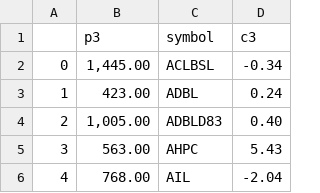
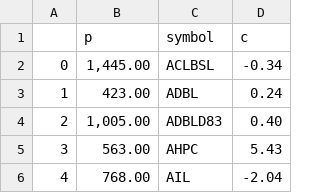
Before and after one commit to tempervisuals/csv, a CSV file: tuesday.csv, drawn as a sheet; only a part is shown.

Commit message:
Update tuesday.csv

```diff
--- a/tuesday.csv
+++ b/tuesday.csv
@@ -1,2 +1,2 @@
-,p3,symbol,c3
+,p,symbol,c
 0,"1,445.00",ACLBSL,-0.34
```
